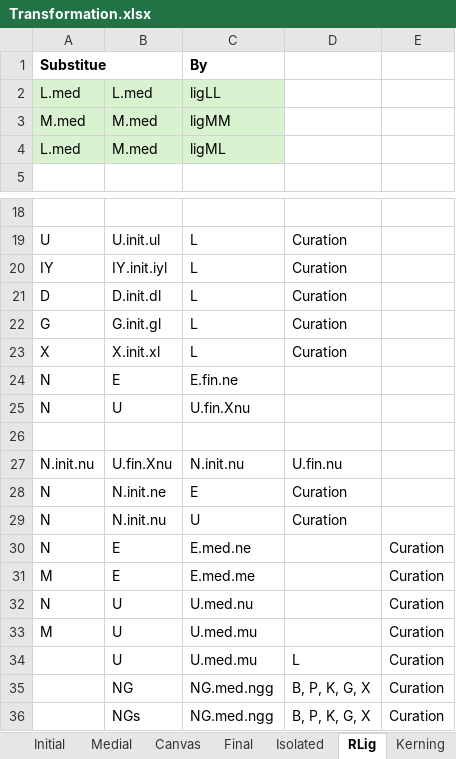
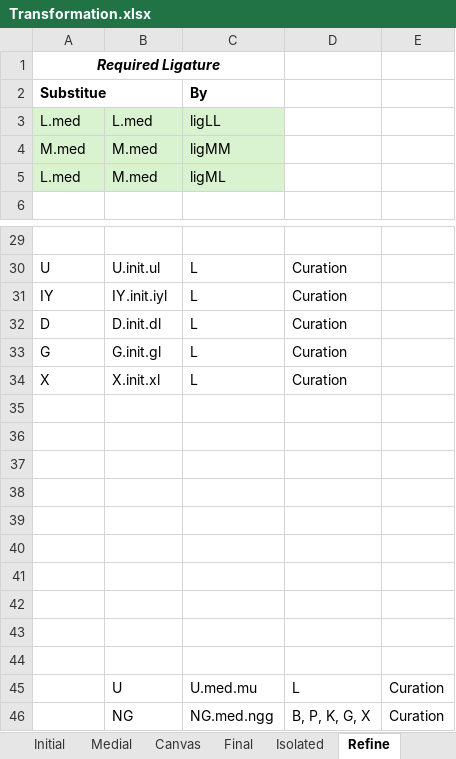
Before and after one commit to Hasutai/ManchuTextFont, an Excel workbook: Contribution/Transformation.xlsx, sheet Refine, drawn as a sheet; only a part is shown, gaps mark what is left out; the shorter side is filled out with more unchanged rows; values as stored, in another font and other column widths than the file's, no borders; conditional formats not drawn; removed rows and columns are numbered as before the commit, all else as after; the diff covers the shown part only; the diff names each change by its address in the sheet, - before the commit and + after, or states it on an @@ line.

Commit message:
Refined letters under the round letters

```diff
--- a/Contribution/Transformation.xlsx (sheet Refine)
+++ b/Contribution/Transformation.xlsx (sheet Refine)
-sheet tab: RLig
+sheet tab: Refine
+row 1: Required Ligature
-row 24: N | E | E.fin.ne
-row 25: N | U | U.fin.Xnu
-row 36: N.init.nu | U.fin.Xnu | N.init.nu | U.fin.nu
+row 36: (empty)
-row 37: N | N.init.ne | E | Curation
+row 37: (empty)
-row 38: N | N.init.nu | U | Curation
+row 38: (empty)
-row 39: N | E | E.med.ne |  | Curation
+row 39: (empty)
-row 40: M | E | E.med.me |  | Curation
+row 40: (empty)
-row 41: N | U | U.med.nu |  | Curation
+row 41: (empty)
-row 42: M | U | U.med.mu |  | Curation
+row 42: (empty)
+row 43: (empty)
+row 44: (empty)
```
Also changed, not shown: 14 added rows, 4 removed rows, 10 edited cells, cell formats and merged cells elsewhere in this sheet, 1 other file.
